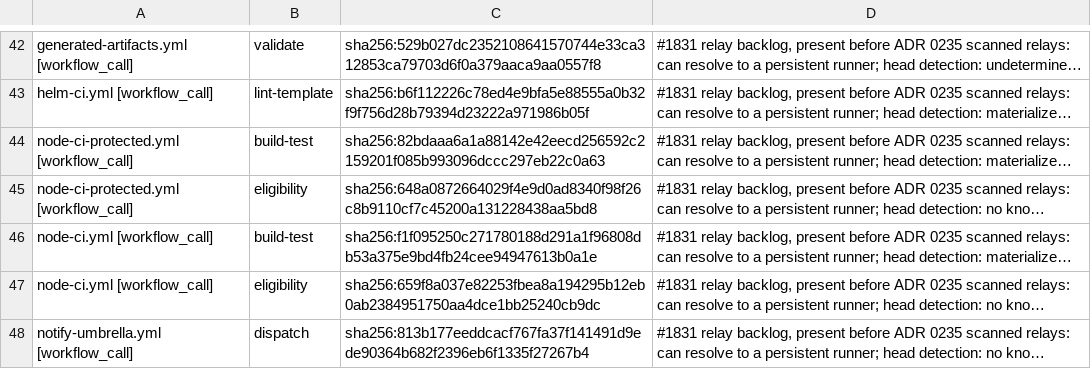
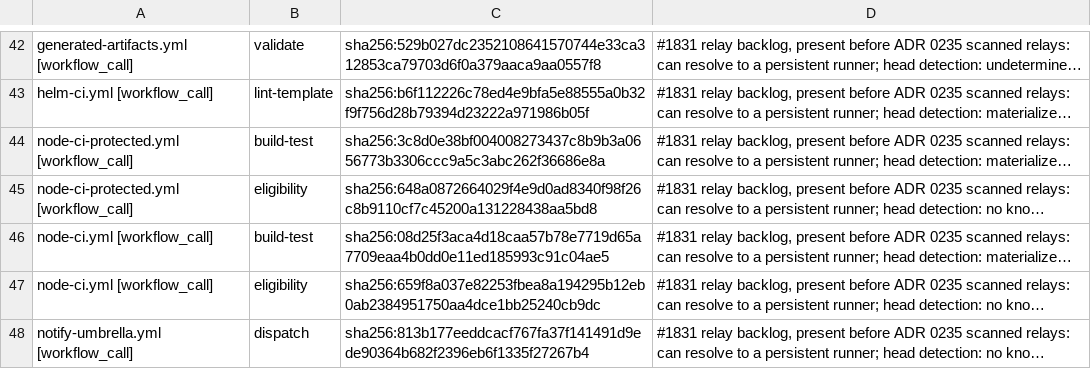
Before and after one commit to verJSON/.github, a TSV file: scripts/ci-gate/public-pr-runner-isolation.pending.tsv, drawn as a sheet; only a part is shown, gaps mark what is left out; long unchanged cells end in …; the diff names each change by its address in the sheet, - before the commit and + after, or states it on an @@ line.

```diff
--- a/scripts/ci-gate/public-pr-runner-isolation.pending.tsv
+++ b/scripts/ci-gate/public-pr-runner-isolation.pending.tsv
-C44: sha256:82bdaaa6a1a88142e42eecd256592c2159201f085b993096dccc297eb22c0a63
+C44: sha256:3c8d0e38bf004008273437c8b9b3a0656773b3306ccc9a5c3abc262f36686e8a
-C46: sha256:f1f095250c271780188d291a1f96808db53a375e9bd4fb24cee94947613b0a1e
+C46: sha256:08d25f3aca4d18caa57b78e7719d65a7709eaa4b0dd0e11ed185993c91c04ae5
```
Also changed, not shown: 14 other files.
